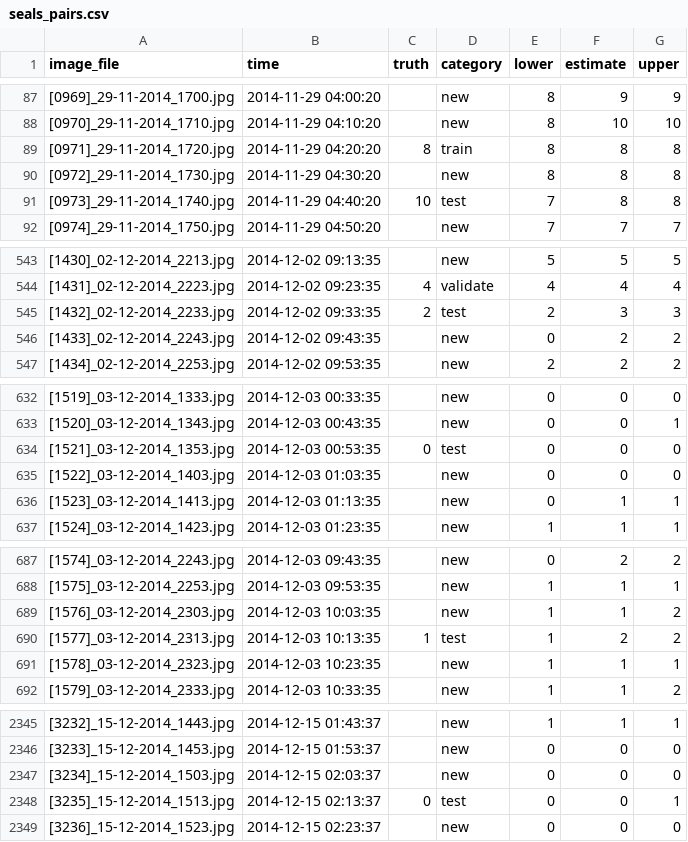
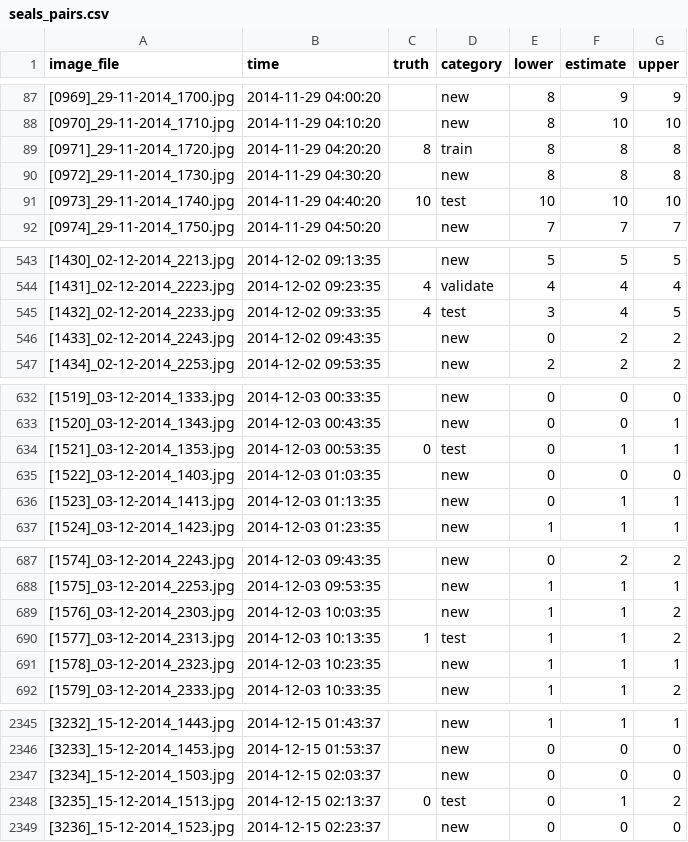
Before and after one commit to Saulzar/thesis, a CSV file: charts/seals/seals_pairs.csv, drawn as a sheet; only a part is shown, gaps mark what is left out.

Commit message:
Update charts

```diff
--- a/charts/seals/seals_pairs.csv
+++ b/charts/seals/seals_pairs.csv
@@ -90,3 +90,3 @@ image_file,time,truth,category,lower,estimate,upper
 [0972]_29-11-2014_1730.jpg,2014-11-29 04:30:20,,new,8,8,8
-[0973]_29-11-2014_1740.jpg,2014-11-29 04:40:20,10,test,7,8,8
+[0973]_29-11-2014_1740.jpg,2014-11-29 04:40:20,10,test,10,10,10
 [0974]_29-11-2014_1750.jpg,2014-11-29 04:50:20,,new,7,7,7
@@ -544,3 +544,3 @@ image_file,time,truth,category,lower,estimate,upper
 [1431]_02-12-2014_2223.jpg,2014-12-02 09:23:35,4,validate,4,4,4
-[1432]_02-12-2014_2233.jpg,2014-12-02 09:33:35,2,test,2,3,3
+[1432]_02-12-2014_2233.jpg,2014-12-02 09:33:35,4,test,3,4,5
 [1433]_02-12-2014_2243.jpg,2014-12-02 09:43:35,,new,0,2,2
@@ -633,3 +633,3 @@ image_file,time,truth,category,lower,estimate,upper
 [1520]_03-12-2014_1343.jpg,2014-12-03 00:43:35,,new,0,0,1
-[1521]_03-12-2014_1353.jpg,2014-12-03 00:53:35,0,test,0,0,0
+[1521]_03-12-2014_1353.jpg,2014-12-03 00:53:35,0,test,0,1,1
 [1522]_03-12-2014_1403.jpg,2014-12-03 01:03:35,,new,0,0,0
@@ -689,3 +689,3 @@ image_file,time,truth,category,lower,estimate,upper
 [1576]_03-12-2014_2303.jpg,2014-12-03 10:03:35,,new,1,1,2
-[1577]_03-12-2014_2313.jpg,2014-12-03 10:13:35,1,test,1,2,2
+[1577]_03-12-2014_2313.jpg,2014-12-03 10:13:35,1,test,1,1,2
 [1578]_03-12-2014_2323.jpg,2014-12-03 10:23:35,,new,1,1,1
@@ -2347,3 +2347,3 @@ image_file,time,truth,category,lower,estimate,upper
 [3234]_15-12-2014_1503.jpg,2014-12-15 02:03:37,,new,0,0,0
-[3235]_15-12-2014_1513.jpg,2014-12-15 02:13:37,0,test,0,0,1
+[3235]_15-12-2014_1513.jpg,2014-12-15 02:13:37,0,test,0,1,2
 [3236]_15-12-2014_1523.jpg,2014-12-15 02:23:37,,new,0,0,0
```
Also changed, not shown: charts/seals/seals.csv, 41 other files.
